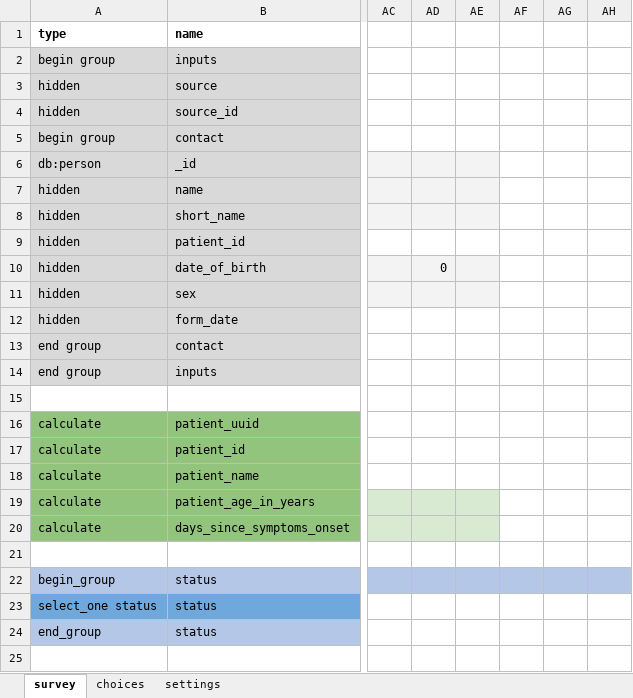
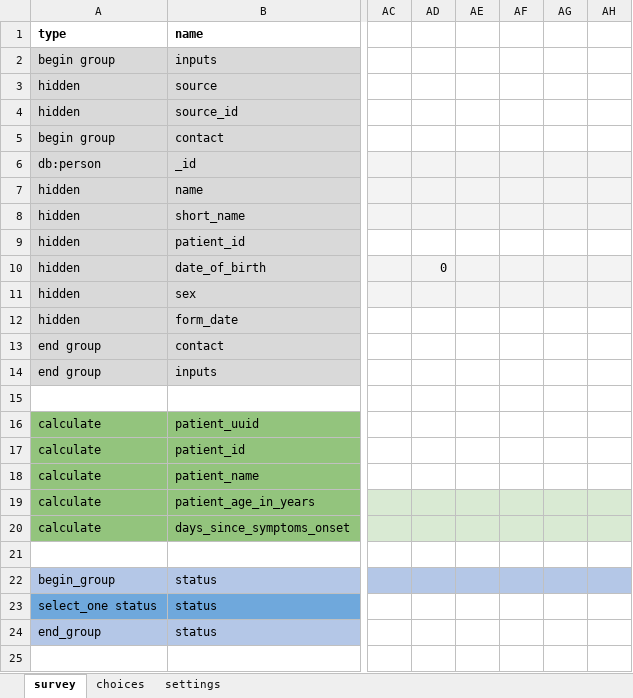
Before and after one commit to ronna/config-lgh, an Excel workbook: forms/app/form_a0.xlsx, sheet survey, drawn as a sheet; only a part is shown, gaps mark what is left out; values as stored, in another font and other column widths than the file's, no borders; the diff covers the shown part only; the diff names each change by its address in the sheet, - before the commit and + after, or states it on an @@ line.

```diff
--- a/forms/app/form_a0.xlsx (sheet survey)
+++ b/forms/app/form_a0.xlsx (sheet survey)
-AF6:AH8 fill: none
+AF6:AH8 fill: #F3F3F3
-AF10:AH11 fill: none
+AF10:AH11 fill: #F3F3F3
-AF19:AH20 fill: none
+AF19:AH20 fill: #D9EAD3
```
Also changed, not shown: 25 added rows and cell formats elsewhere in this sheet, sheet settings.
